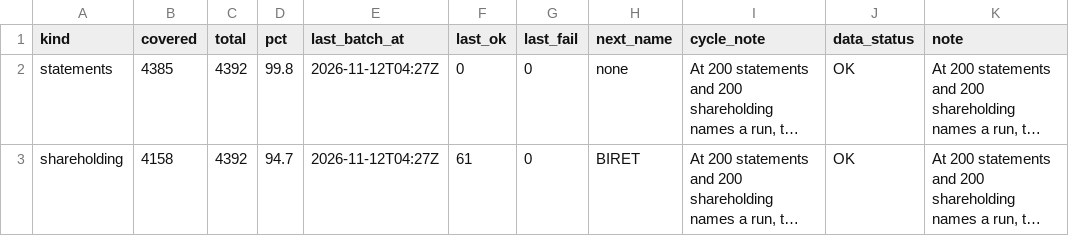
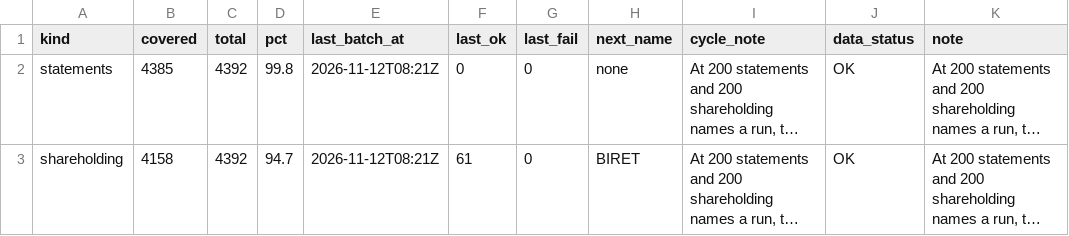
Before and after one commit to PatelNicknp/nicks-india-stock-desk, a CSV file: data/backfill_progress.csv, drawn as a sheet; only a part is shown; long unchanged cells end in …; the diff names each change by its address in the sheet, - before the commit and + after, or states it on an @@ line.

Commit message:
Backfill financials and shareholding 2026-11-12T08:21Z

```diff
--- a/data/backfill_progress.csv
+++ b/data/backfill_progress.csv
-E2:E3 (last_batch_at): 2026-11-12T04:27Z
+E2:E3 (last_batch_at): 2026-11-12T08:21Z
```
Also changed, not shown: 2 other files.
